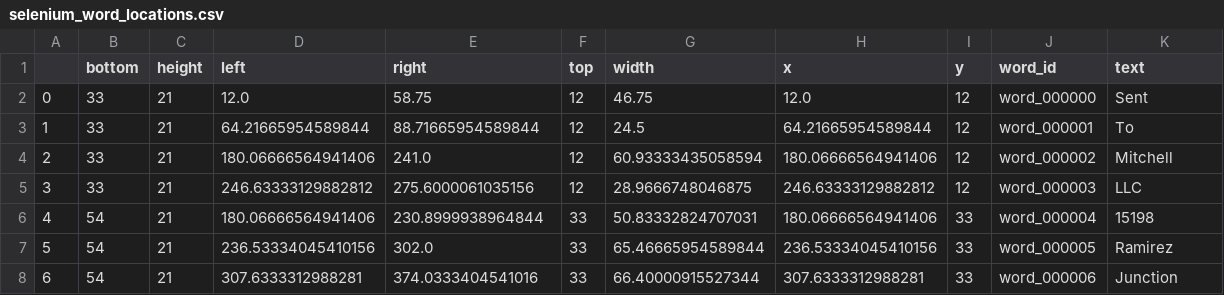
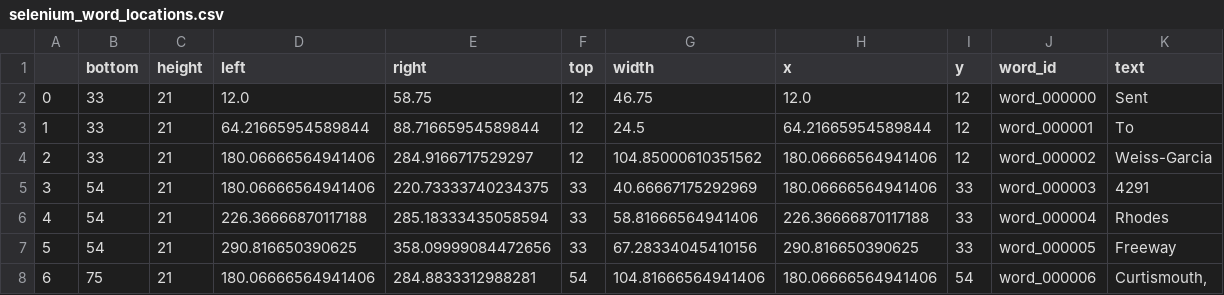
Before and after one commit to kevinbache/tablestakes, a CSV file: python/tablestakes/scripts/generate_ocrd_doc/selenium_word_locations.csv, drawn as a sheet; only a part is shown; the diff covers the shown part only.

```diff
--- a/python/tablestakes/scripts/generate_ocrd_doc/selenium_word_locations.csv
+++ b/python/tablestakes/scripts/generate_ocrd_doc/selenium_word_locations.csv
@@ -3,6 +3,6 @@
 1,33,21,64.21665954589844,88.71665954589844,12,24.5,64.21665954589844,12,word_000001,To
-2,33,21,180.06666564941406,241.0,12,60.93333435058594,180.06666564941406,12,word_000002,Mitchell
-3,33,21,246.63333129882812,275.6000061035156,12,28.9666748046875,246.63333129882812,12,word_000003,LLC
-4,54,21,180.06666564941406,230.8999938964844,33,50.83332824707031,180.06666564941406,33,word_000004,15198
-5,54,21,236.53334045410156,302.0,33,65.46665954589844,236.53334045410156,33,word_000005,Ramirez
-6,54,21,307.6333312988281,374.0333404541016,33,66.40000915527344,307.6333312988281,33,word_000006,Junction
+2,33,21,180.06666564941406,284.9166717529297,12,104.85000610351562,180.06666564941406,12,word_000002,Weiss-Garcia
+3,54,21,180.06666564941406,220.73333740234375,33,40.66667175292969,180.06666564941406,33,word_000003,4291
+4,54,21,226.36666870117188,285.18333435058594,33,58.81666564941406,226.36666870117188,33,word_000004,Rhodes
+5,54,21,290.816650390625,358.09999084472656,33,67.28334045410156,290.816650390625,33,word_000005,Freeway
+6,75,21,180.06666564941406,284.8833312988281,54,104.81666564941406,180.06666564941406,54,word_000006,"Curtismouth,"
```
Also changed, not shown: 118 edited cells elsewhere in this file, python/tablestakes/scripts/generate_ocrd_doc/ocr_word_locations.csv, 23 other files.
